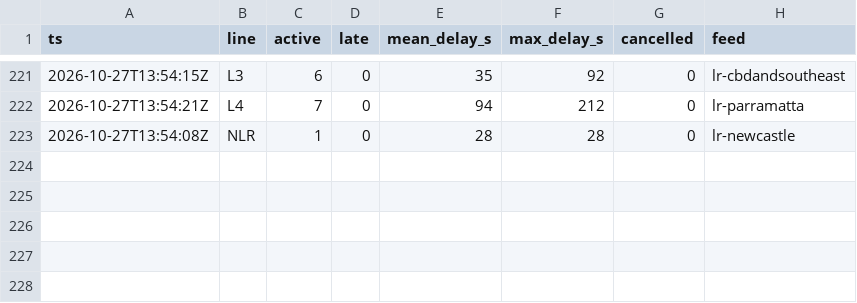
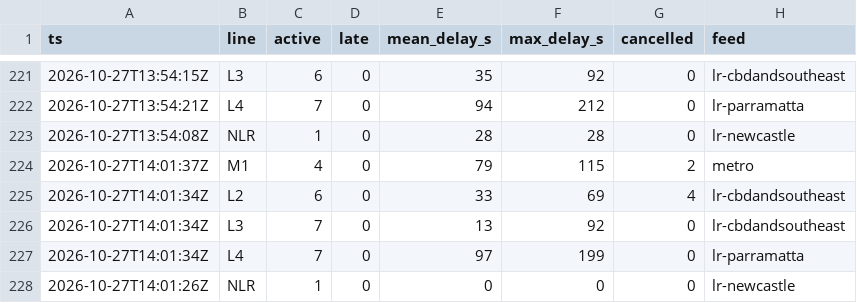
Before and after one commit to pdomoney/nsw-rail-disruptions, a CSV file: delays/2026-10/2026-10-28.csv, drawn as a sheet; only a part is shown, gaps mark what is left out; the diff names each change by its address in the sheet, - before the commit and + after, or states it on an @@ line.

```diff
--- a/delays/2026-10/2026-10-28.csv
+++ b/delays/2026-10/2026-10-28.csv
+row 224: 2026-10-27T14:01:37Z | M1 | 4 | 0 | 79 | 115 | 2 | metro
+row 225: 2026-10-27T14:01:34Z | L2 | 6 | 0 | 33 | 69 | 4 | lr-cbdandsoutheast
+row 226: 2026-10-27T14:01:34Z | L3 | 7 | 0 | 13 | 92 | 0 | lr-cbdandsoutheast
+row 227: 2026-10-27T14:01:34Z | L4 | 7 | 0 | 97 | 199 | 0 | lr-parramatta
+row 228: 2026-10-27T14:01:26Z | NLR | 1 | 0 | 0 | 0 | 0 | lr-newcastle
```
Also changed, not shown: load/2026-10/2026-10-28.csv, runs/2026-10.csv, 5 other files.
